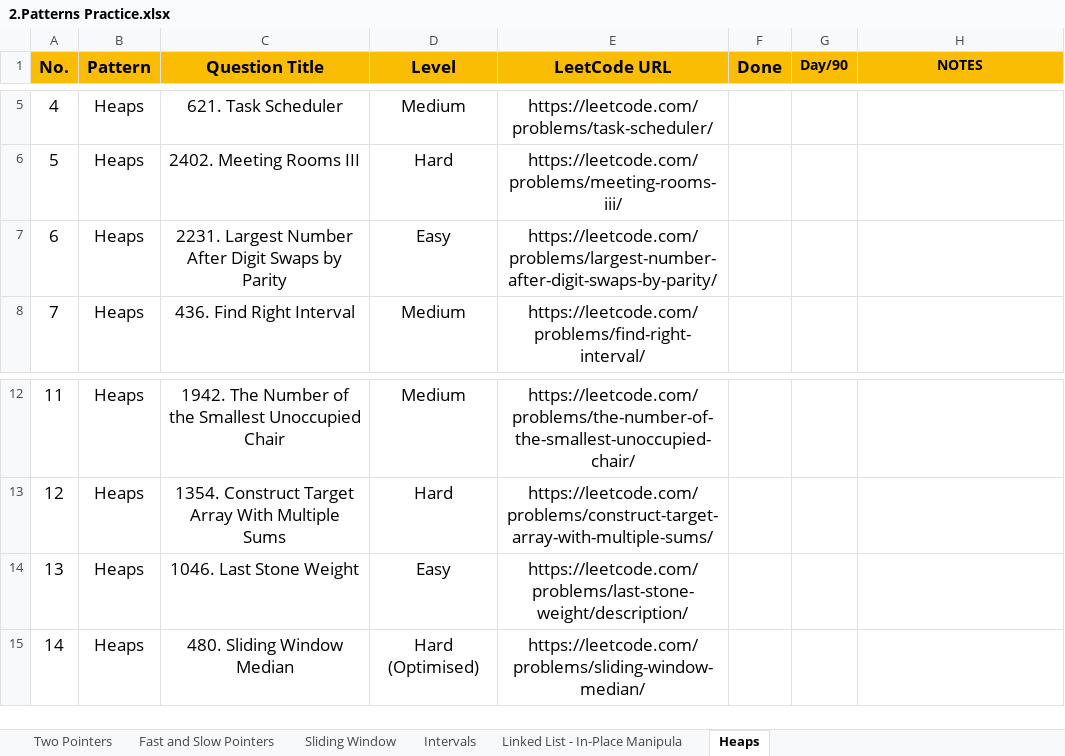
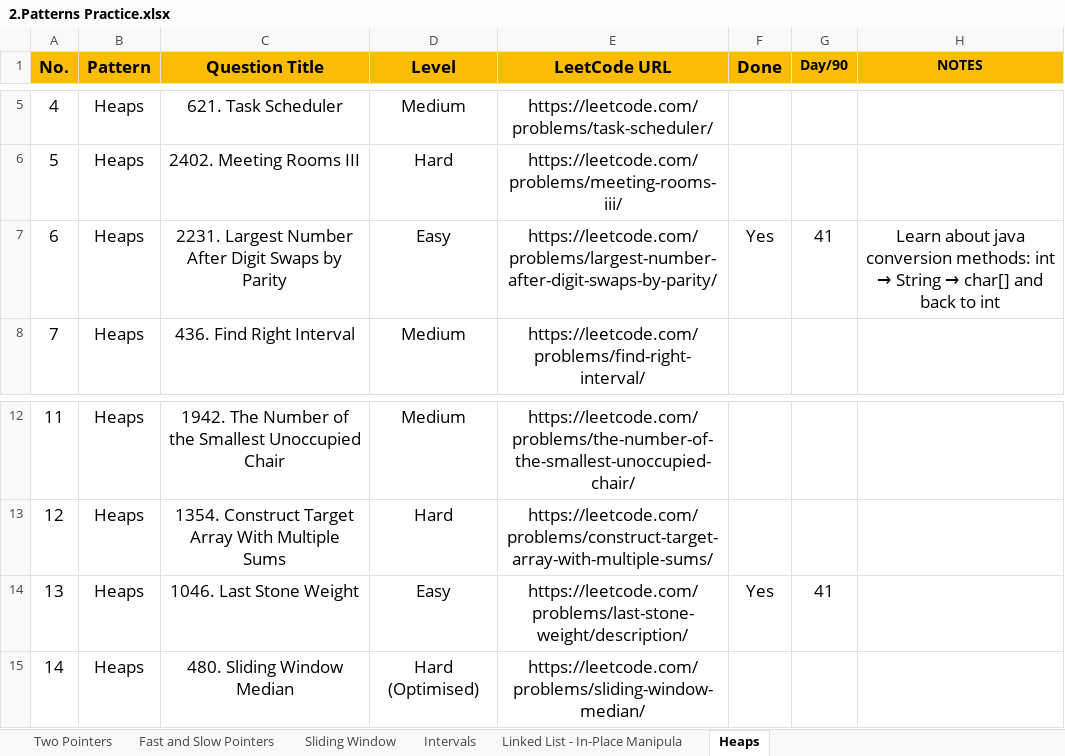
Before and after one commit to Samyak05/Java_learn_path, an Excel workbook: 2.Patterns Practice.xlsx, sheet Heaps, drawn as a sheet; only a part is shown, gaps mark what is left out; values as stored, in another font and other column widths than the file's, no borders; the diff names each change by its address in the sheet, - before the commit and + after, or states it on an @@ line.

```diff
--- a/2.Patterns Practice.xlsx (sheet Heaps)
+++ b/2.Patterns Practice.xlsx (sheet Heaps)
-F7 (Done): (empty)
+F7 (Done): Yes
-G7 (Day/90): (empty)
+G7 (Day/90): 41
@@ H7 (NOTES): (empty) → Learn about java conversion methods: int → String → char[] and back to int @@
-F14 (Done): (empty)
+F14 (Done): Yes
-G14 (Day/90): (empty)
+G14 (Day/90): 41
```
Also changed, not shown: 3.Problems for Revision.xlsx.
